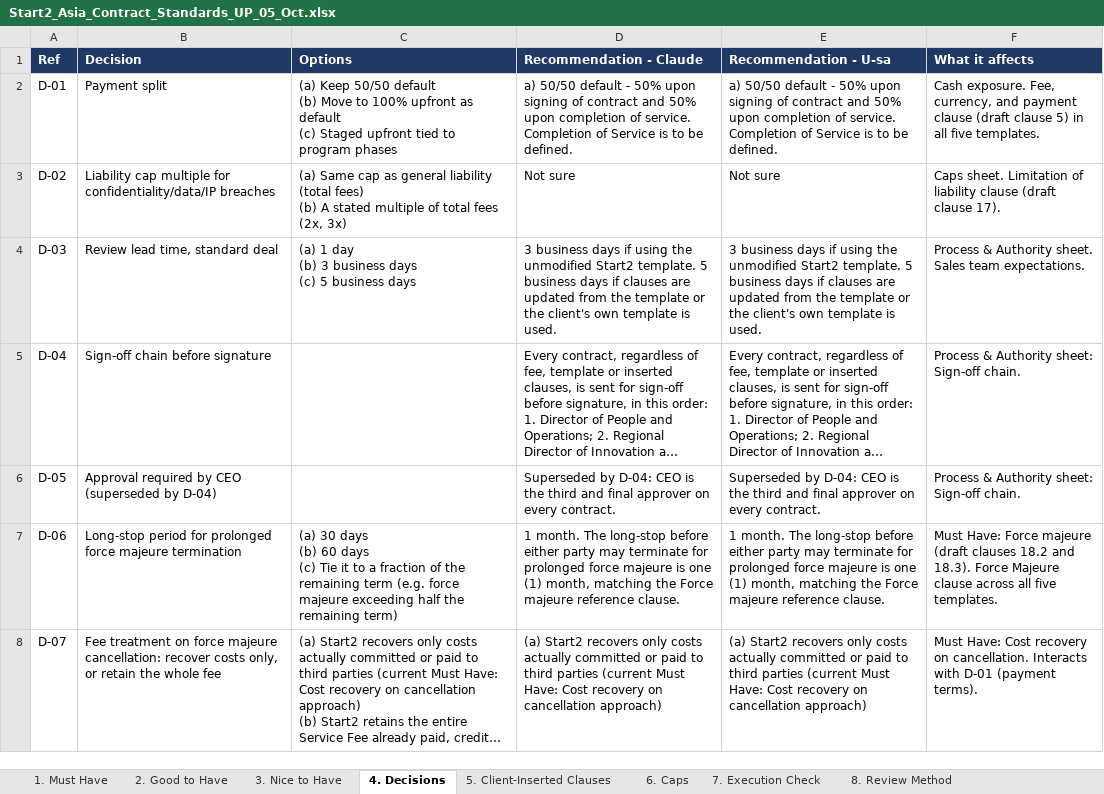
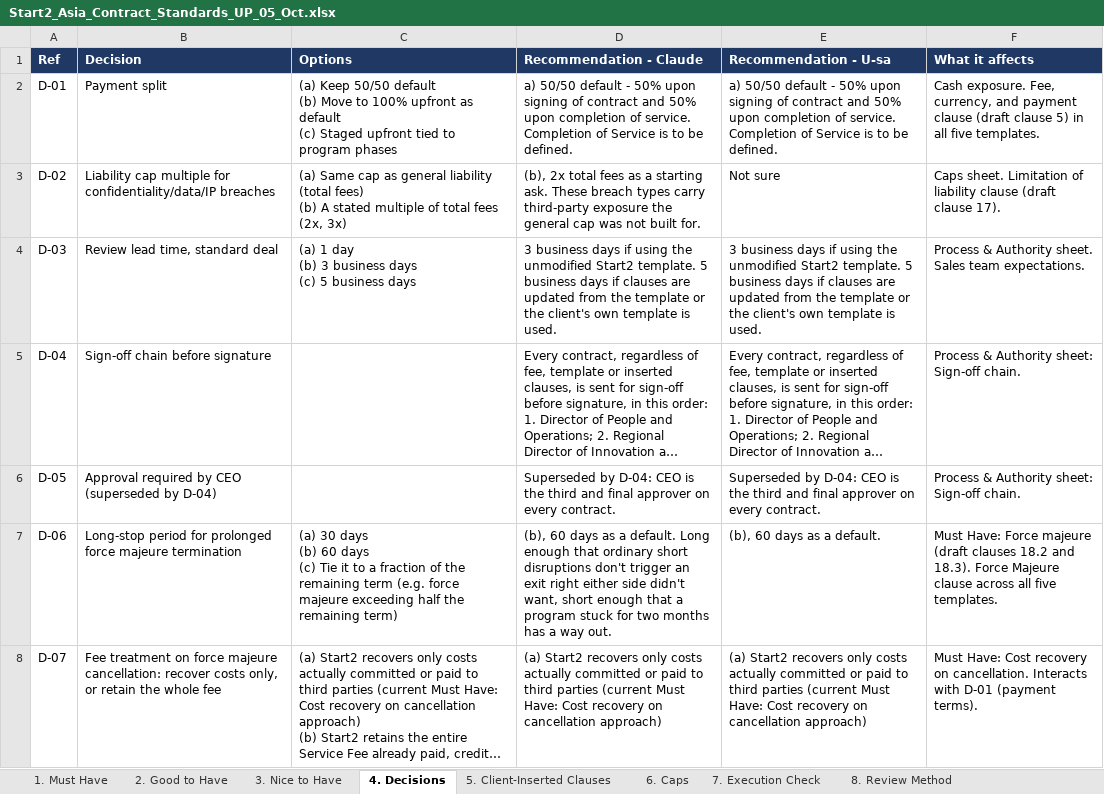
Before and after one commit to MattArdi/claude_skills, an Excel workbook: skills/contract-review-flagger/references/Start2_Asia_Contract_Standards_UP_05_Oct.xlsx, sheet 4. Decisions, drawn as a sheet; long unchanged cells end in …; values as stored, in another font and other column widths than the file's, no borders; the diff names each change by its address in the sheet, - before the commit and + after, or states it on an @@ line.

```diff
--- a/skills/contract-review-flagger/references/Start2_Asia_Contract_Standards_UP_05_Oct.xlsx (sheet 4. Decisions)
+++ b/skills/contract-review-flagger/references/Start2_Asia_Contract_Standards_UP_05_Oct.xlsx (sheet 4. Decisions)
-D3 (Recommendation - Claude): Not sure
+D3 (Recommendation - Claude): (b), 2x total fees as a starting ask. These breach types carry third-party exposure the general cap was not built for.
-D7 (Recommendation - Claude): 1 month. The long-stop before either party may terminate for prolonged force majeure is one (1) month, matching the Force majeure reference clause.
+D7 (Recommendation - Claude): (b), 60 days as a default. Long enough that ordinary short disruptions don't trigger an exit right either side didn't want, short enough that a program stuck for two months has a way out.
-E7 (Recommendation - U-sa): 1 month. The long-stop before either party may terminate for prolonged force majeure is one (1) month, matching the Force majeure reference clause.
+E7 (Recommendation - U-sa): (b), 60 days as a default.
```
Also changed, not shown: sheet 1. Must Have, sheet 10. Draft Clause Language, 1 other file.
